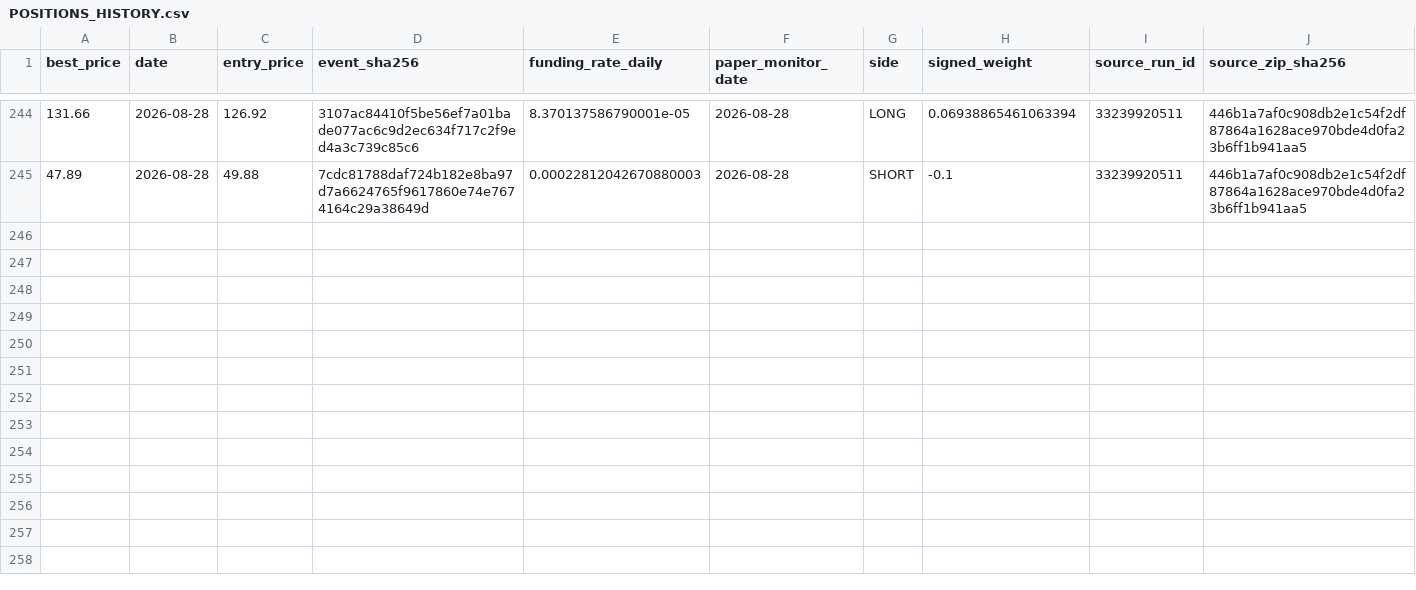
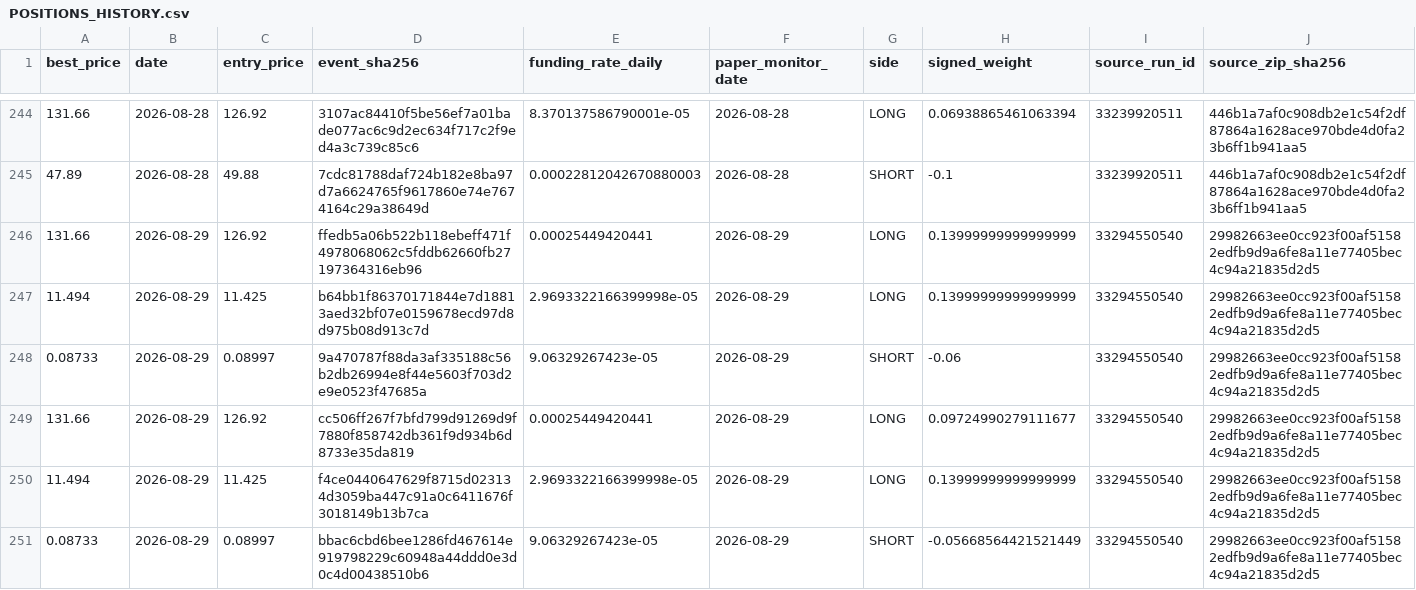
Before and after one commit to vmasardinha-coder/QRDS, a CSV file: runtime/ledgers/delta_paper_monitor/POSITIONS_HISTORY.csv, drawn as a sheet; only a part is shown, gaps mark what is left out; rows hold the shown columns only; the diff covers the shown part only; the diff names each change by its address in the sheet, - before the commit and + after, or states it on an @@ line.

```diff
--- a/runtime/ledgers/delta_paper_monitor/POSITIONS_HISTORY.csv
+++ b/runtime/ledgers/delta_paper_monitor/POSITIONS_HISTORY.csv
+row 246: 131.66 | 2026-08-29 | 126.92 | ffedb5a06b522b118ebeff471f4978068062c5fddb62660fb27197364316eb96 | 0.00025449420441 | 2026-08-29 | LONG | 0.13999999999999999 | 33294550540 | 29982663ee0cc923f00af51582edfb9d9a6fe8a11e77405bec4c94a21835d2d5
+row 247: 11.494 | 2026-08-29 | 11.425 | b64bb1f86370171844e7d18813aed32bf07e0159678ecd97d8d975b08d913c7d | 2.9693322166399998e-05 | 2026-08-29 | LONG | 0.13999999999999999 | 33294550540 | 29982663ee0cc923f00af51582edfb9d9a6fe8a11e77405bec4c94a21835d2d5
+row 248: 0.08733 | 2026-08-29 | 0.08997 | 9a470787f88da3af335188c56b2db26994e8f44e5603f703d2e9e0523f47685a | 9.06329267423e-05 | 2026-08-29 | SHORT | -0.06 | 33294550540 | 29982663ee0cc923f00af51582edfb9d9a6fe8a11e77405bec4c94a21835d2d5
+row 249: 131.66 | 2026-08-29 | 126.92 | cc506ff267f7bfd799d91269d9f7880f858742db361f9d934b6d8733e35da819 | 0.00025449420441 | 2026-08-29 | LONG | 0.09724990279111677 | 33294550540 | 29982663ee0cc923f00af51582edfb9d9a6fe8a11e77405bec4c94a21835d2d5
+row 250: 11.494 | 2026-08-29 | 11.425 | f4ce0440647629f8715d023134d3059ba447c91a0c6411676f3018149b13b7ca | 2.9693322166399998e-05 | 2026-08-29 | LONG | 0.13999999999999999 | 33294550540 | 29982663ee0cc923f00af51582edfb9d9a6fe8a11e77405bec4c94a21835d2d5
+row 251: 0.08733 | 2026-08-29 | 0.08997 | bbac6cbd6bee1286fd467614e919798229c60948a44ddd0e3d0c4d00438510b6 | 9.06329267423e-05 | 2026-08-29 | SHORT | -0.05668564421521449 | 33294550540 | 29982663ee0cc923f00af51582edfb9d9a6fe8a11e77405bec4c94a21835d2d5
```
Also changed, not shown: 6 added rows elsewhere in this file, runtime/ledgers/delta_paper_monitor/DAILY_NAV.csv, runtime/ledgers/delta_paper_monitor/SOURCE_CHAIN.csv, 5 other files.
